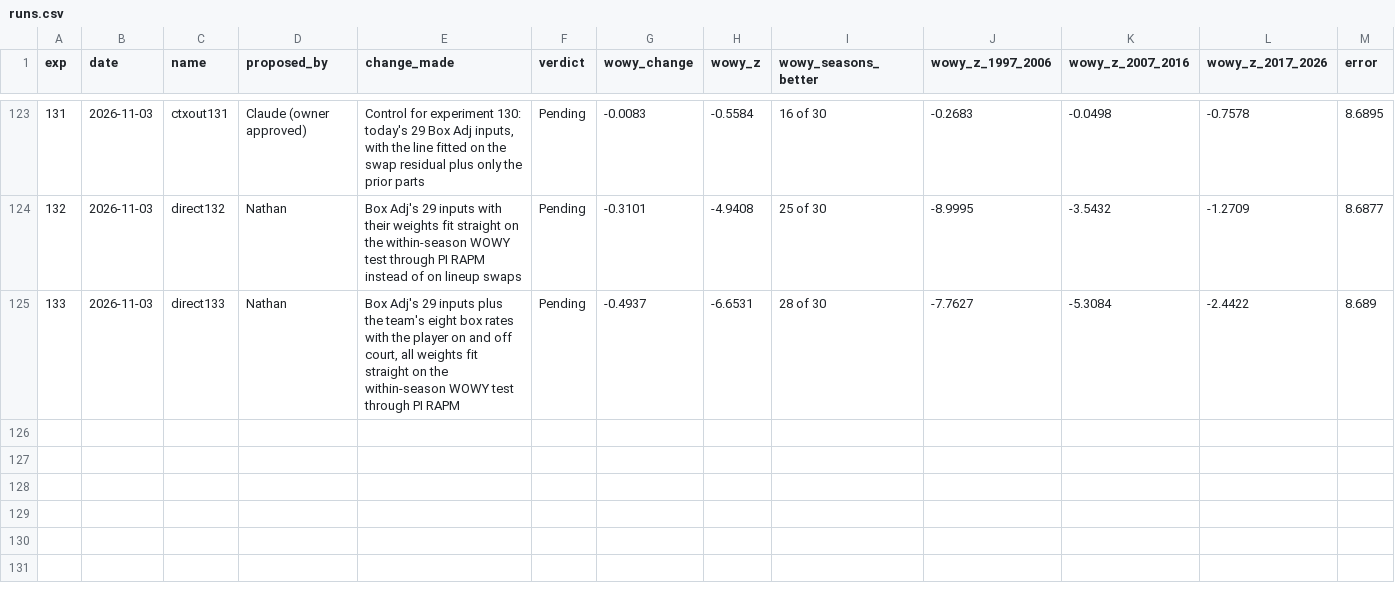
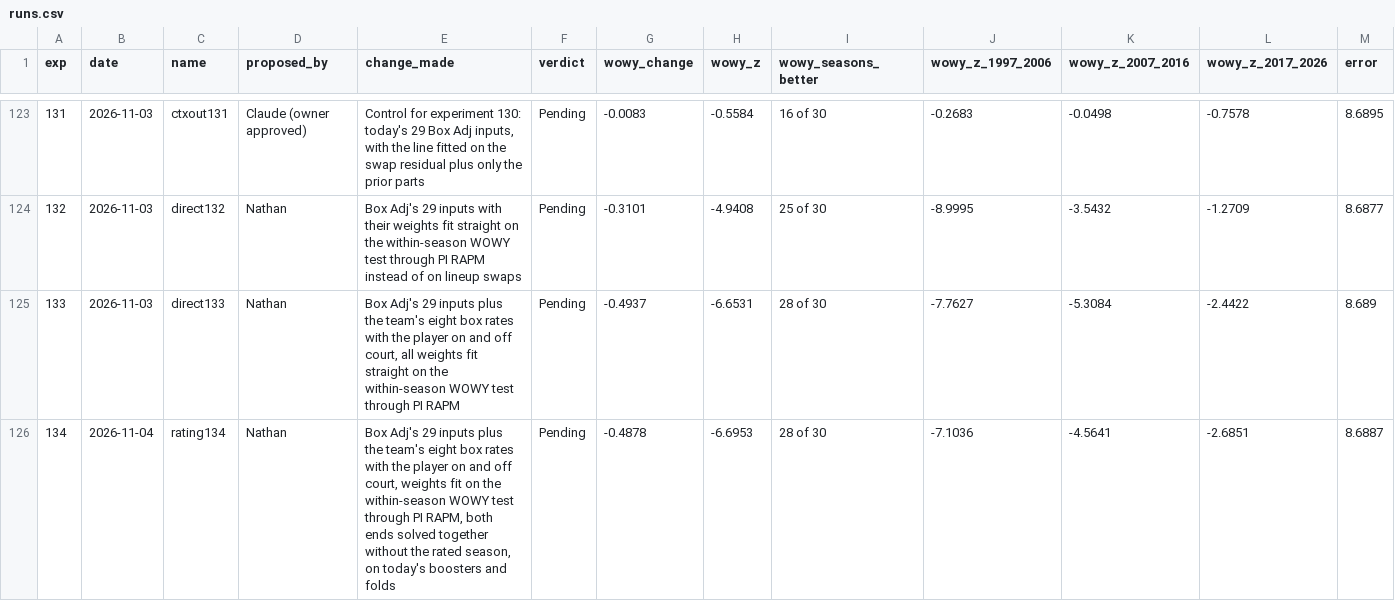
Before and after one commit to bbstats/openrapm, a CSV file: experiments/runs.csv, drawn as a sheet; only a part is shown, gaps mark what is left out; rows hold the shown columns only; the diff names each change by its address in the sheet, - before the commit and + after, or states it on an @@ line.

```diff
--- a/experiments/runs.csv
+++ b/experiments/runs.csv
+row 126: 134 | 2026-11-04 | rating134 | Nathan | Box Adj's 29 inputs plus the team's eight box rates with the player on and off court, weights fit on the within-season WOWY test through PI RAPM, both ends solved together without the rated season, on today's boosters and folds | Pending | -0.4878 | -6.6953 | 28 of 30 | -7.1036 | -4.5641 | -2.6851 | 8.6887
```
Also changed, not shown: 6 other files.
